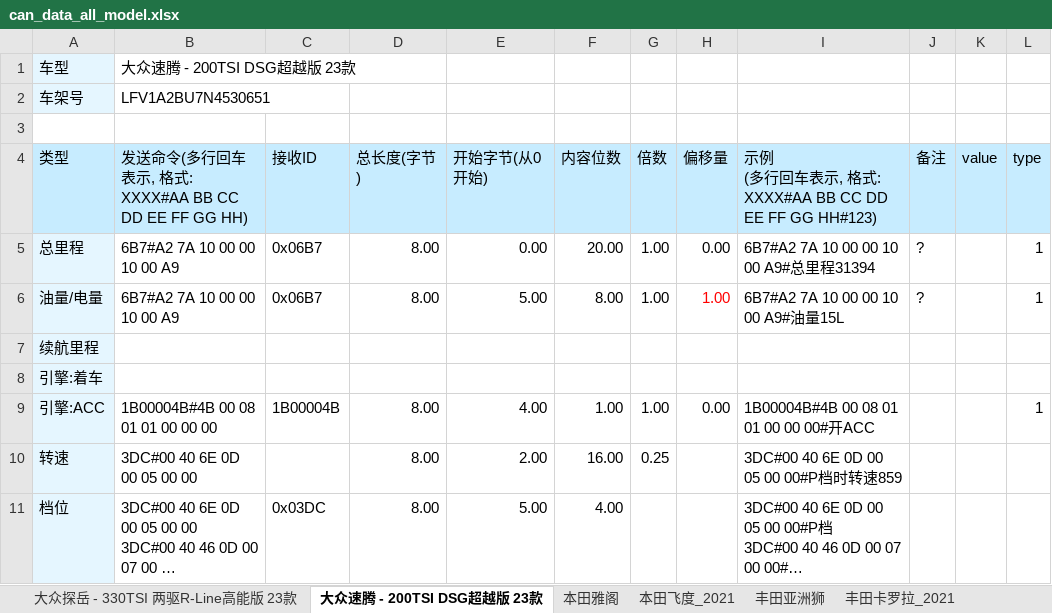
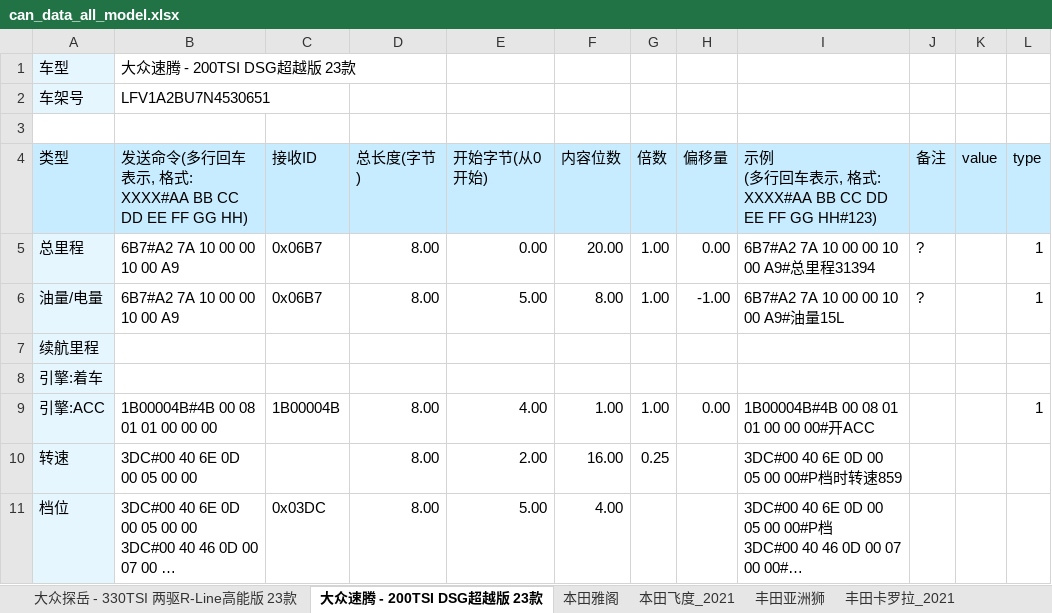
Before and after one commit to youngharry99/can_test, an Excel workbook: _xlsx/can_data_all_model.xlsx, sheet 大众速腾 - 200TSI DSG超越版 23款, drawn as a sheet; only a part is shown; long unchanged cells end in …; values as stored, in another font and other column widths than the file's, no borders; the diff names each change by its address in the sheet, - before the commit and + after, or states it on an @@ line.

```diff
--- a/_xlsx/can_data_all_model.xlsx (sheet 大众速腾 - 200TSI DSG超越版 23款)
+++ b/_xlsx/can_data_all_model.xlsx (sheet 大众速腾 - 200TSI DSG超越版 23款)
-H6 (偏移量): 1.00
+H6 (偏移量): -1.00
-H6 text colour: #FF0000
+H6 text colour: black
```
Also changed, not shown: sheet 大众探岳 - 330TSI 两驱R-Line高能版 23款, sheet 本田飞度_2021, sheet 大众速腾_2023, sheet 大众高尔夫_a8_2021, sheet 丰田亚洲狮, sheet 大众探歌, 3 more sheets, 4 other files.
